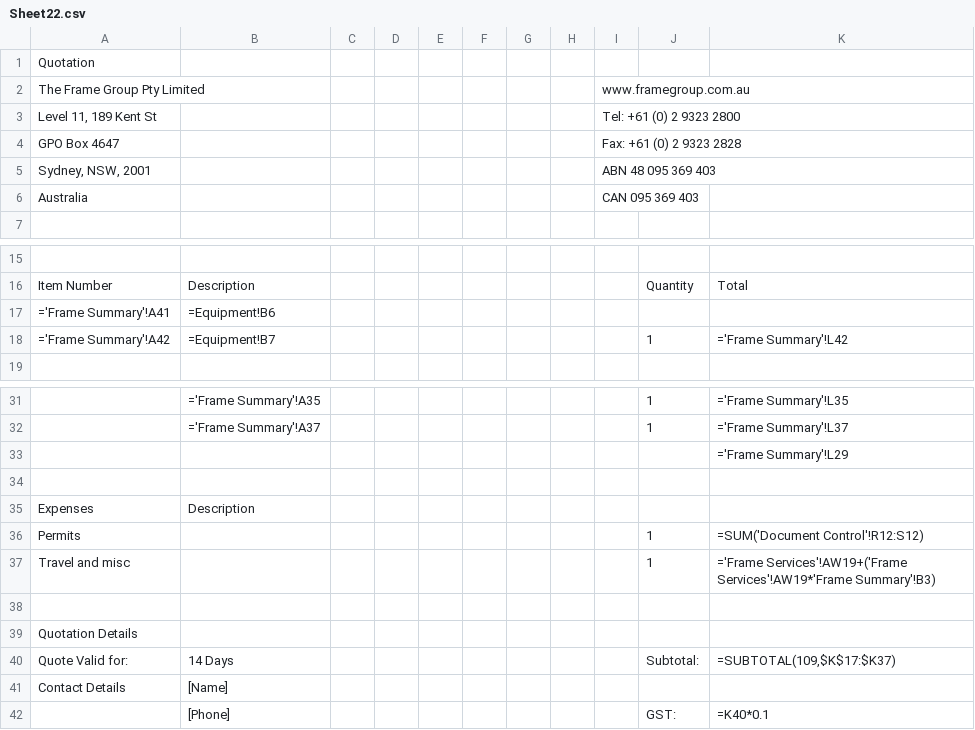
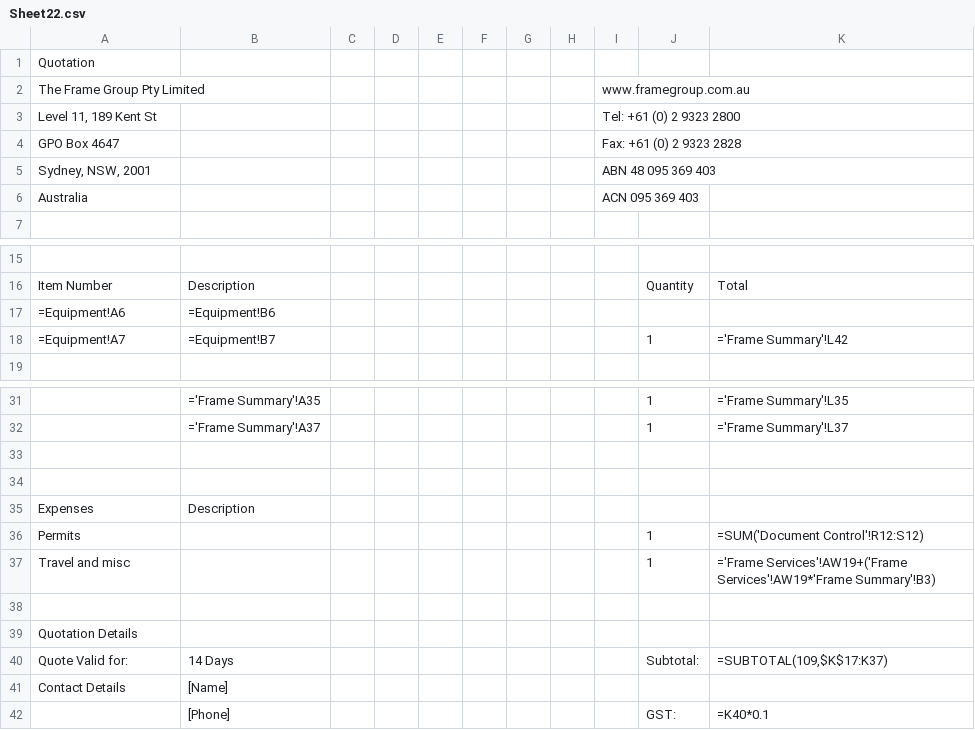
Before and after one commit to zening/FET, a CSV file: Sheet22.csv, drawn as a sheet; only a part is shown, gaps mark what is left out; the diff names each change by its address in the sheet, - before the commit and + after, or states it on an @@ line.

```diff
--- a/Sheet22.csv
+++ b/Sheet22.csv
-I6: CAN 095 369 403
+I6: ACN 095 369 403
-A17: ='Frame Summary'!A41
+A17: =Equipment!A6
-A18: ='Frame Summary'!A42
+A18: =Equipment!A7
-K33: ='Frame Summary'!L29
+K33: (empty)
-K40: =SUBTOTAL(109,$K$17:$K37)
+K40: =SUBTOTAL(109,$K$17:K37)
```
Also changed, not shown: Sheet1.csv, Sheet26.csv, 4 other files.
